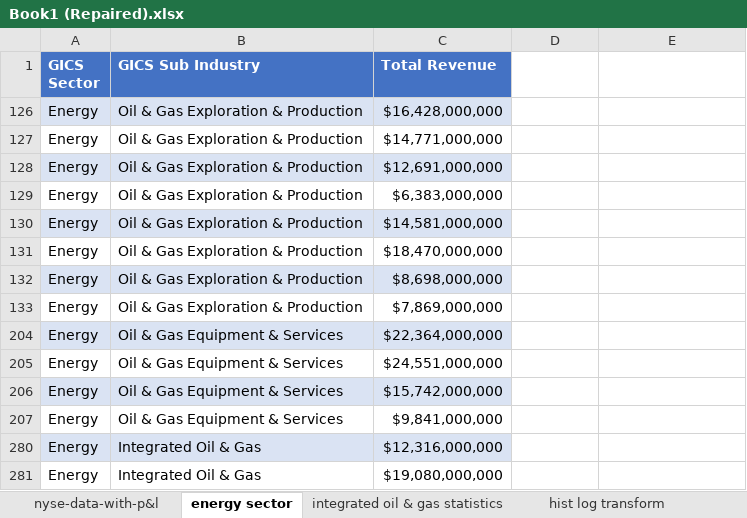
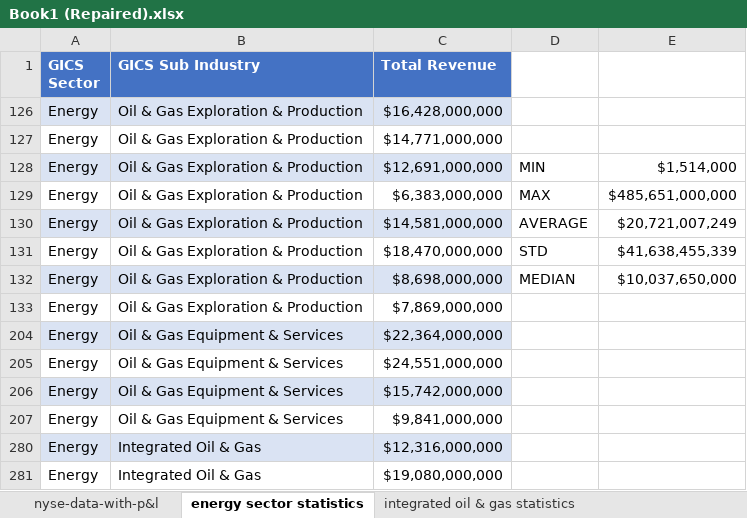
Before and after one commit to yosefco3/excel-modeling-dashboarding-project, an Excel workbook: Book1 (Repaired).xlsx, sheet energy sector statistics, drawn as a sheet; only a part is shown; values as stored, in another font and other column widths than the file's, no borders; charts and pictures and table styles not drawn; the diff names each change by its address in the sheet, - before the commit and + after, or states it on an @@ line.

```diff
--- a/Book1 (Repaired).xlsx (sheet energy sector statistics)
+++ b/Book1 (Repaired).xlsx (sheet energy sector statistics)
-sheet tab: energy sector
+sheet tab: energy sector statistics
-D128: (empty)
+D128: MIN
-E128: (empty)
+E128: $1,514,000
-D129: (empty)
+D129: MAX
-E129: (empty)
+E129: $485,651,000,000
-D130: (empty)
+D130: AVERAGE
-E130: (empty)
+E130: $20,721,007,249
-D131: (empty)
+D131: STD
-E131: (empty)
+E131: $41,638,455,339
-D132: (empty)
+D132: MEDIAN
-E132: (empty)
+E132: $10,037,650,000
```
Also changed, not shown: sheet nyse-data-with-p&l, sheet dashboard P&L, charts or pictures, 1 other file.
